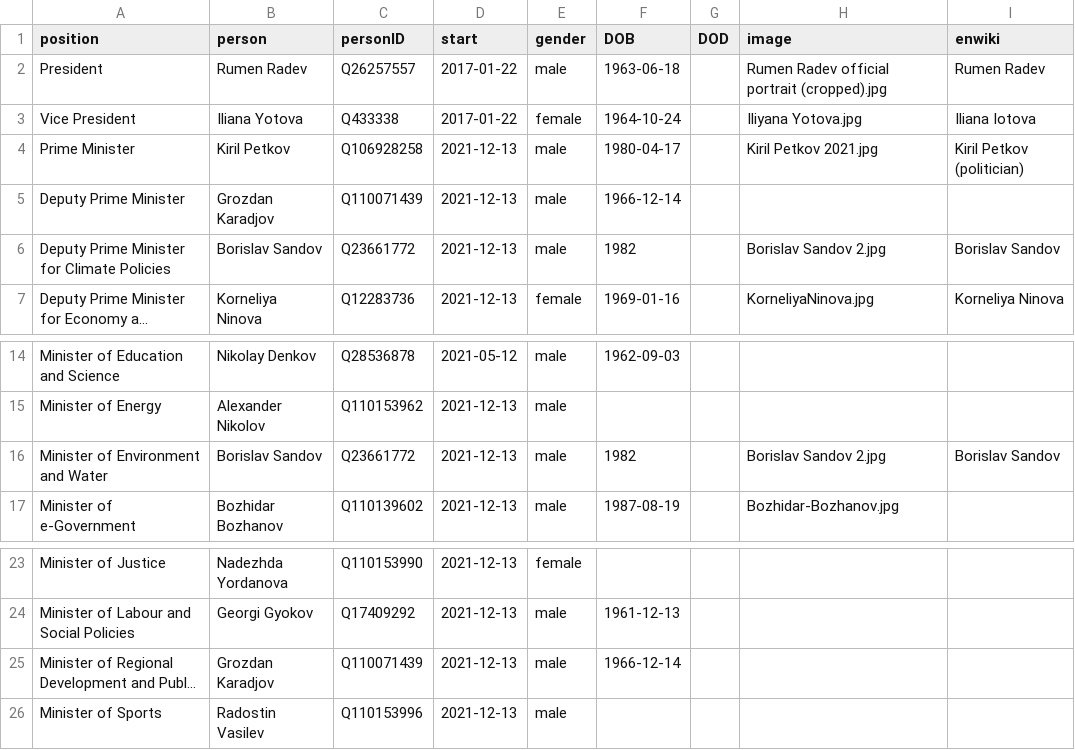
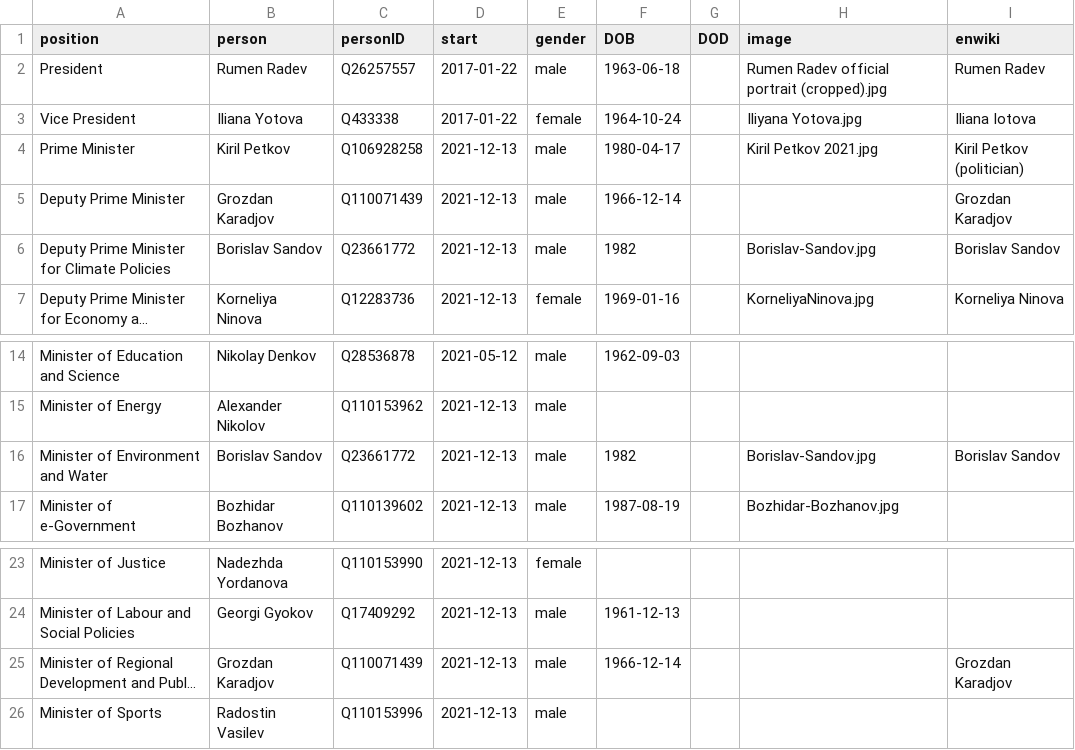
Before and after one commit to every-politician-scrapers/bulgaria-cabinet, a CSV file: html/current.csv, drawn as a sheet; only a part is shown, gaps mark what is left out; long unchanged cells end in …; the diff names each change by its address in the sheet, - before the commit and + after, or states it on an @@ line.

```diff
--- a/html/current.csv
+++ b/html/current.csv
-I5 (enwiki): (empty)
+I5 (enwiki): Grozdan Karadjov
-H6 (image): Borislav Sandov 2.jpg
+H6 (image): Borislav-Sandov.jpg
-H16 (image): Borislav Sandov 2.jpg
+H16 (image): Borislav-Sandov.jpg
-I25 (enwiki): (empty)
+I25 (enwiki): Grozdan Karadjov
```
Also changed, not shown: html/holders21.csv.
